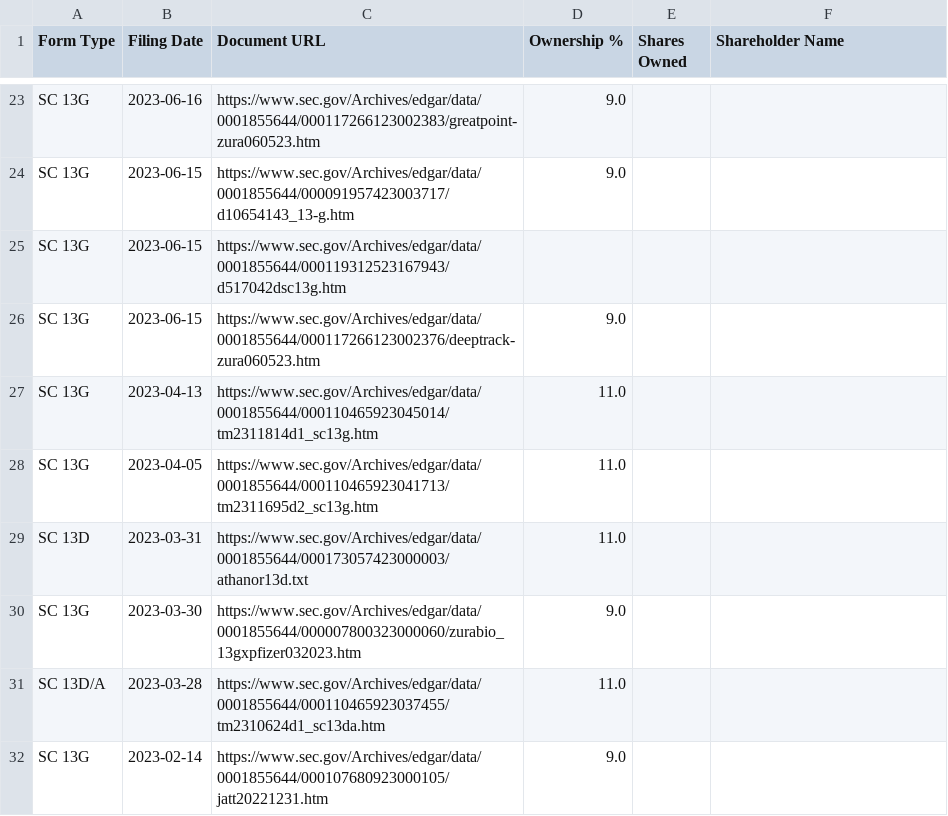
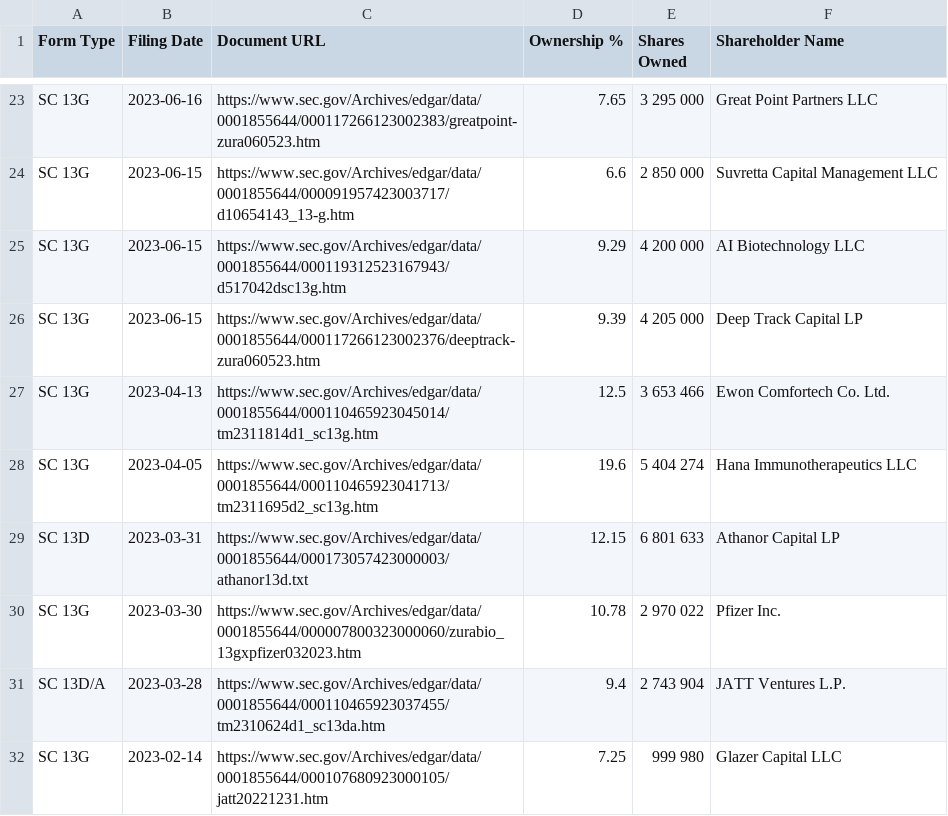
Before and after one commit to lorenzosyku/13F-tracker, a CSV file: src/Companies/ZURA/ZURA_major_shareholders.csv, drawn as a sheet; only a part is shown, gaps mark what is left out; the diff covers the shown part only; the diff names each change by its address in the sheet, - before the commit and + after, or states it on an @@ line.

```diff
--- a/src/Companies/ZURA/ZURA_major_shareholders.csv
+++ b/src/Companies/ZURA/ZURA_major_shareholders.csv
-D23 (Ownership %): 9.0
+D23 (Ownership %): 7.65
-E23 (Shares Owned): (empty)
+E23 (Shares Owned): 3 295 000
-F23 (Shareholder Name): (empty)
+F23 (Shareholder Name): Great Point Partners LLC
-D24 (Ownership %): 9.0
+D24 (Ownership %): 6.6
-E24 (Shares Owned): (empty)
+E24 (Shares Owned): 2 850 000
-F24 (Shareholder Name): (empty)
+F24 (Shareholder Name): Suvretta Capital Management LLC
-D25 (Ownership %): (empty)
+D25 (Ownership %): 9.29
-E25 (Shares Owned): (empty)
+E25 (Shares Owned): 4 200 000
-F25 (Shareholder Name): (empty)
+F25 (Shareholder Name): AI Biotechnology LLC
-D26 (Ownership %): 9.0
+D26 (Ownership %): 9.39
-E26 (Shares Owned): (empty)
+E26 (Shares Owned): 4 205 000
-F26 (Shareholder Name): (empty)
+F26 (Shareholder Name): Deep Track Capital LP
-D27 (Ownership %): 11.0
+D27 (Ownership %): 12.5
-E27 (Shares Owned): (empty)
+E27 (Shares Owned): 3 653 466
-F27 (Shareholder Name): (empty)
+F27 (Shareholder Name): Ewon Comfortech Co. Ltd.
-D28 (Ownership %): 11.0
+D28 (Ownership %): 19.6
-E28 (Shares Owned): (empty)
+E28 (Shares Owned): 5 404 274
-F28 (Shareholder Name): (empty)
+F28 (Shareholder Name): Hana Immunotherapeutics LLC
-D29 (Ownership %): 11.0
+D29 (Ownership %): 12.15
-E29 (Shares Owned): (empty)
+E29 (Shares Owned): 6 801 633
-F29 (Shareholder Name): (empty)
+F29 (Shareholder Name): Athanor Capital LP
-D30 (Ownership %): 9.0
+D30 (Ownership %): 10.78
-E30 (Shares Owned): (empty)
+E30 (Shares Owned): 2 970 022
-F30 (Shareholder Name): (empty)
+F30 (Shareholder Name): Pfizer Inc.
-D31 (Ownership %): 11.0
+D31 (Ownership %): 9.4
-E31 (Shares Owned): (empty)
+E31 (Shares Owned): 2 743 904
-F31 (Shareholder Name): (empty)
+F31 (Shareholder Name): JATT Ventures L.P.
-D32 (Ownership %): 9.0
+D32 (Ownership %): 7.25
-E32 (Shares Owned): (empty)
+E32 (Shares Owned): 999 980
-F32 (Shareholder Name): (empty)
+F32 (Shareholder Name): Glazer Capital LLC
```
Also changed, not shown: 84 edited cells elsewhere in this file.
